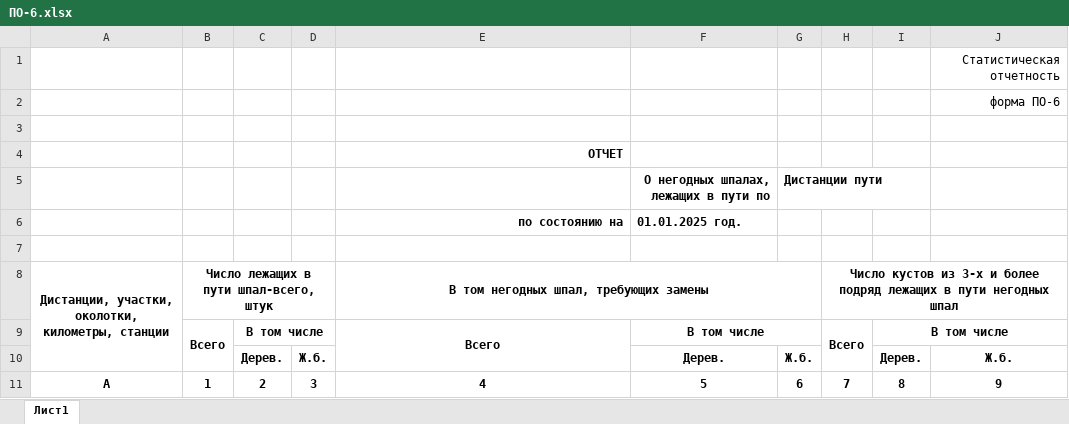
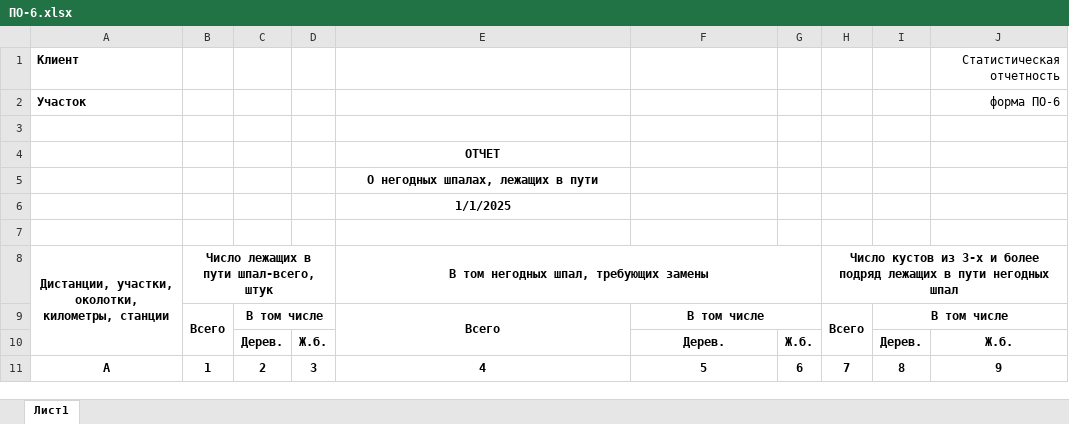
Before and after one commit to tolybay63/backend-jc, an Excel workbook: dtj/dtj-report/tml/ПО-6.xlsx, sheet Лист1, drawn as a sheet; values as stored, in another font and other column widths than the file's, no borders; removed rows and columns are numbered as before the commit, all else as after; the diff names each change by its address in the sheet, - before the commit and + after, or states it on an @@ line.

```diff
--- a/dtj/dtj-report/tml/ПО-6.xlsx (sheet Лист1)
+++ b/dtj/dtj-report/tml/ПО-6.xlsx (sheet Лист1)
-A1: (empty)
+A1: Клиент
-A2: (empty)
+A2: Участок
-E4 alignment: right
+E4 alignment: center
-row 5:  |  |  |  |  | О негодных шпалах, лежащих в пути по | Дистанции пути
-row 6:  |  |  |  | по состоянию на | 01.01.2025 год.
+row 5:  |  |  |  | О негодных шпалах, лежащих в пути
+row 6:  |  |  |  | 1/1/2025
```
Also changed, not shown: 2 other files.
